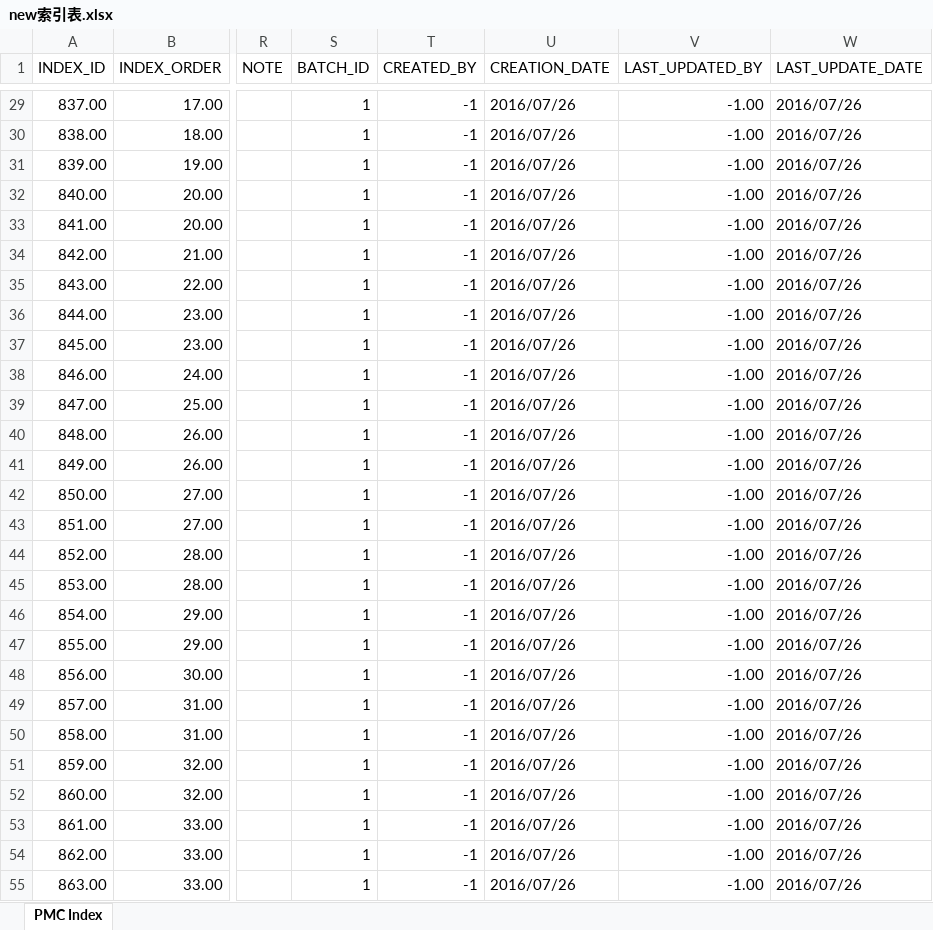
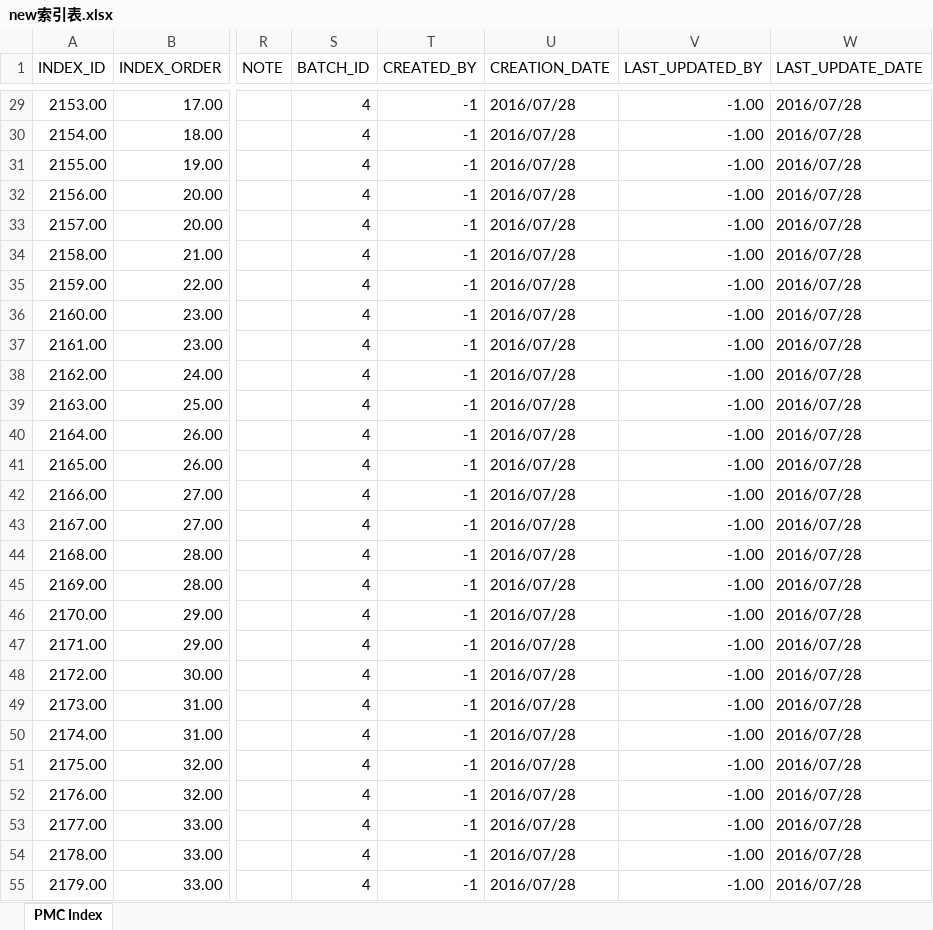
Before and after one commit to songluyi/cqs_load_tool, an Excel workbook: new索引表.xlsx, sheet PMC Index, drawn as a sheet; only a part is shown, gaps mark what is left out; values as stored, in another font and other column widths than the file's, no borders; the diff covers the shown part only; the diff names each change by its address in the sheet, - before the commit and + after, or states it on an @@ line.

```diff
--- a/new索引表.xlsx (sheet PMC Index)
+++ b/new索引表.xlsx (sheet PMC Index)
-A29 (INDEX_ID): 837.00
+A29 (INDEX_ID): 2153.00
-S29:S55 (BATCH_ID): 1
+S29:S55 (BATCH_ID): 4
-U29:U55 (CREATION_DATE): 2016/07/26
+U29:U55 (CREATION_DATE): 2016/07/28
-W29:W55 (LAST_UPDATE_DATE): 2016/07/26
+W29:W55 (LAST_UPDATE_DATE): 2016/07/28
-A30 (INDEX_ID): 838.00
+A30 (INDEX_ID): 2154.00
-A31 (INDEX_ID): 839.00
+A31 (INDEX_ID): 2155.00
-A32 (INDEX_ID): 840.00
+A32 (INDEX_ID): 2156.00
-A33 (INDEX_ID): 841.00
+A33 (INDEX_ID): 2157.00
-A34 (INDEX_ID): 842.00
+A34 (INDEX_ID): 2158.00
-A35 (INDEX_ID): 843.00
+A35 (INDEX_ID): 2159.00
-A36 (INDEX_ID): 844.00
+A36 (INDEX_ID): 2160.00
-A37 (INDEX_ID): 845.00
+A37 (INDEX_ID): 2161.00
-A38 (INDEX_ID): 846.00
+A38 (INDEX_ID): 2162.00
-A39 (INDEX_ID): 847.00
+A39 (INDEX_ID): 2163.00
-A40 (INDEX_ID): 848.00
+A40 (INDEX_ID): 2164.00
-A41 (INDEX_ID): 849.00
+A41 (INDEX_ID): 2165.00
-A42 (INDEX_ID): 850.00
+A42 (INDEX_ID): 2166.00
-A43 (INDEX_ID): 851.00
+A43 (INDEX_ID): 2167.00
-A44 (INDEX_ID): 852.00
+A44 (INDEX_ID): 2168.00
-A45 (INDEX_ID): 853.00
+A45 (INDEX_ID): 2169.00
-A46 (INDEX_ID): 854.00
+A46 (INDEX_ID): 2170.00
-A47 (INDEX_ID): 855.00
+A47 (INDEX_ID): 2171.00
-A48 (INDEX_ID): 856.00
+A48 (INDEX_ID): 2172.00
-A49 (INDEX_ID): 857.00
+A49 (INDEX_ID): 2173.00
-A50 (INDEX_ID): 858.00
+A50 (INDEX_ID): 2174.00
-A51 (INDEX_ID): 859.00
+A51 (INDEX_ID): 2175.00
-A52 (INDEX_ID): 860.00
+A52 (INDEX_ID): 2176.00
-A53 (INDEX_ID): 861.00
+A53 (INDEX_ID): 2177.00
-A54 (INDEX_ID): 862.00
+A54 (INDEX_ID): 2178.00
-A55 (INDEX_ID): 863.00
+A55 (INDEX_ID): 2179.00
```
Also changed, not shown: 1208 edited cells elsewhere in this sheet, new元件表.xlsx, new管道厚度.xlsx, 10 other files.
